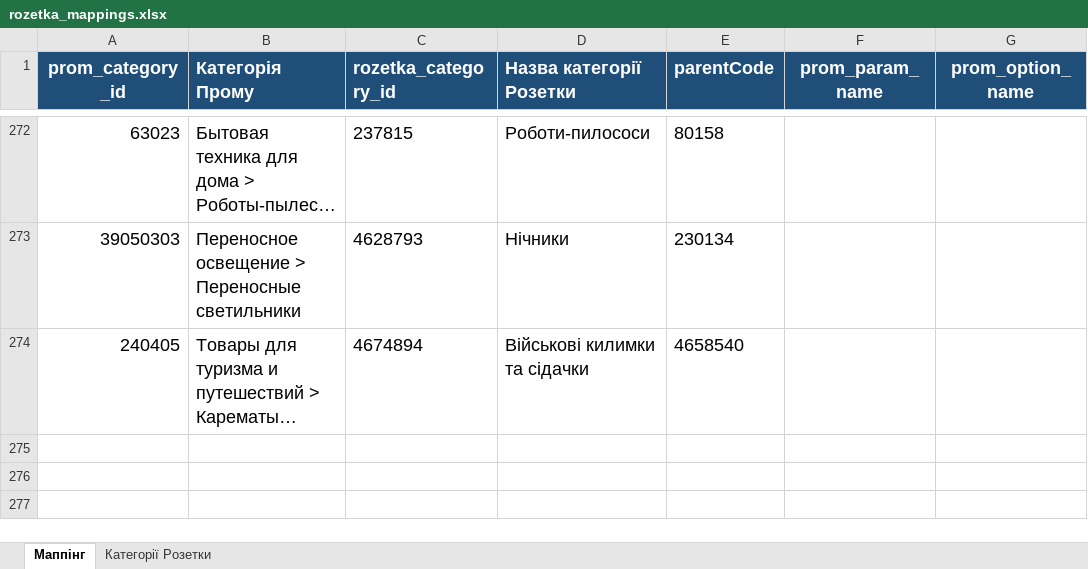
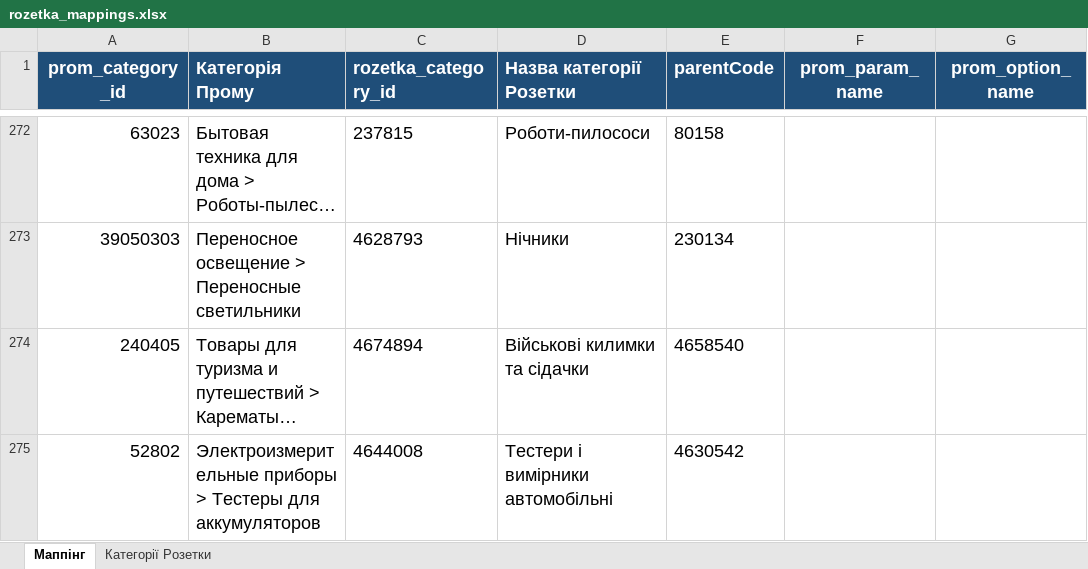
Before and after one commit to oniks98/price-feed-pipeline, an Excel workbook: data/markets/rozetka_mappings.xlsx, sheet Маппінг, drawn as a sheet; only a part is shown, gaps mark what is left out; long unchanged cells end in …; values as stored, in another font and other column widths than the file's, no borders; the diff names each change by its address in the sheet, - before the commit and + after, or states it on an @@ line.

Commit message:
chore(prom): add new category  battery tester

```diff
--- a/data/markets/rozetka_mappings.xlsx (sheet Маппінг)
+++ b/data/markets/rozetka_mappings.xlsx (sheet Маппінг)
+row 275: 52802 | Электроизмерительные приборы > Тестеры для аккумуляторов | 4644008 | Тестери і вимірники автомобільні | 4630542
```
Also changed, not shown: data/markets/mappings.xlsx, 6 other files.
